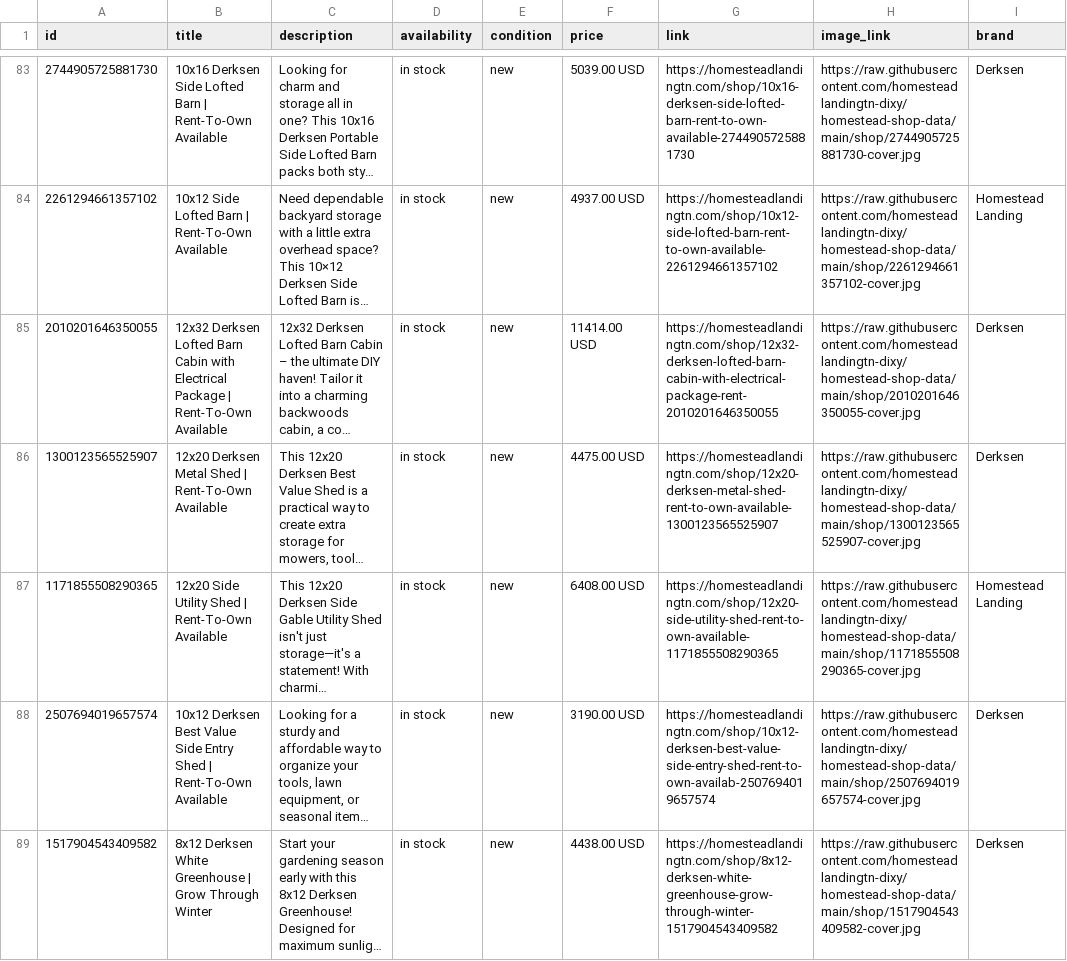
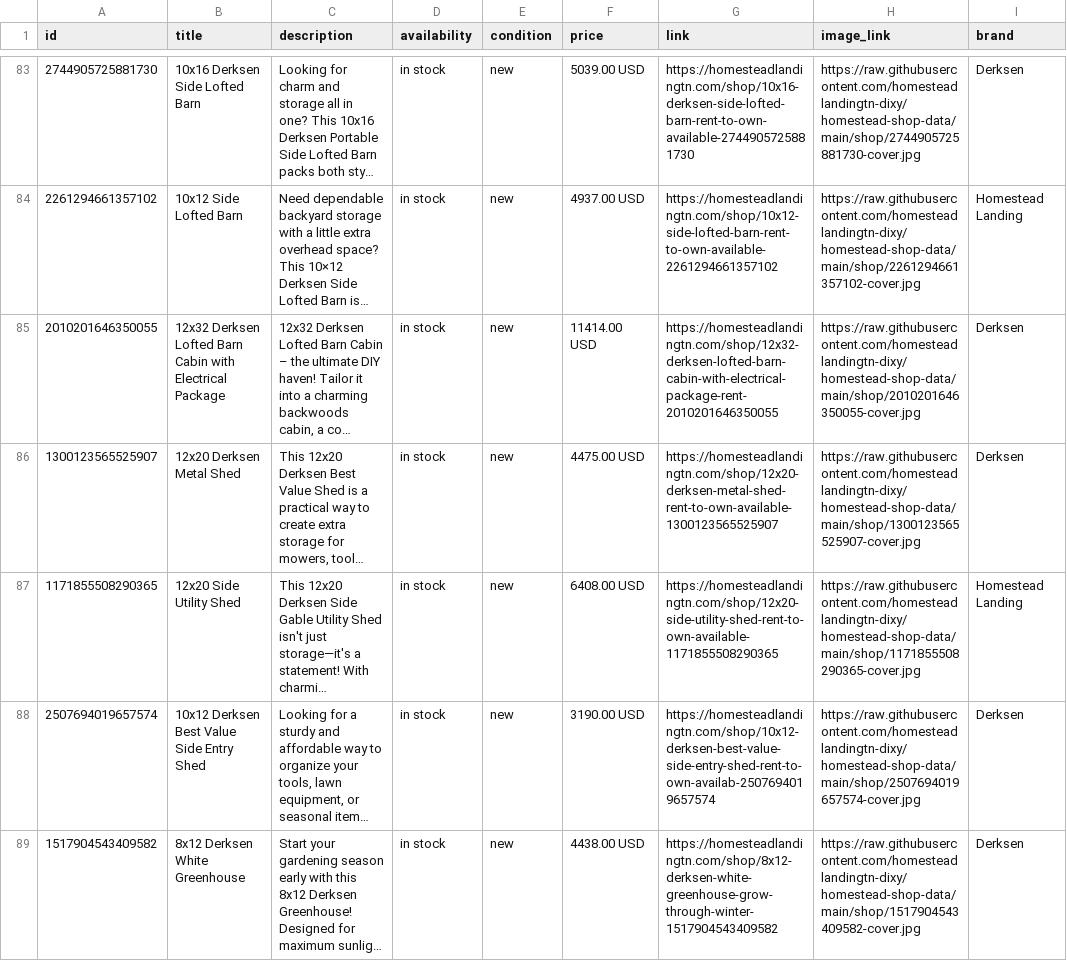
Before and after one commit to homesteadlandingtn-dixy/homestead-shop-data, a TSV file: meta-feed.tsv, drawn as a sheet; only a part is shown, gaps mark what is left out; long unchanged cells end in …; the diff covers the shown part only; the diff names each change by its address in the sheet, - before the commit and + after, or states it on an @@ line.

Commit message:
feeds: use building-name-only titles outside Marketplace

```diff
--- a/meta-feed.tsv
+++ b/meta-feed.tsv
-B83 (title): 10x16 Derksen Side Lofted Barn | Rent-To-Own Available
+B83 (title): 10x16 Derksen Side Lofted Barn
-B84 (title): 10x12 Side Lofted Barn | Rent-To-Own Available
+B84 (title): 10x12 Side Lofted Barn
-B85 (title): …Electrical Package | Rent-To-Own Available
+B85 (title): …Electrical Package
-B86 (title): 12x20 Derksen Metal Shed | Rent-To-Own Available
+B86 (title): 12x20 Derksen Metal Shed
-B87 (title): 12x20 Side Utility Shed | Rent-To-Own Available
+B87 (title): 12x20 Side Utility Shed
-B88 (title): …Entry Shed | Rent-To-Own Available
+B88 (title): …Entry Shed
-B89 (title): 8x12 Derksen White Greenhouse | Grow Through Winter
+B89 (title): 8x12 Derksen White Greenhouse
```
Also changed, not shown: 109 edited cells elsewhere in this file.
